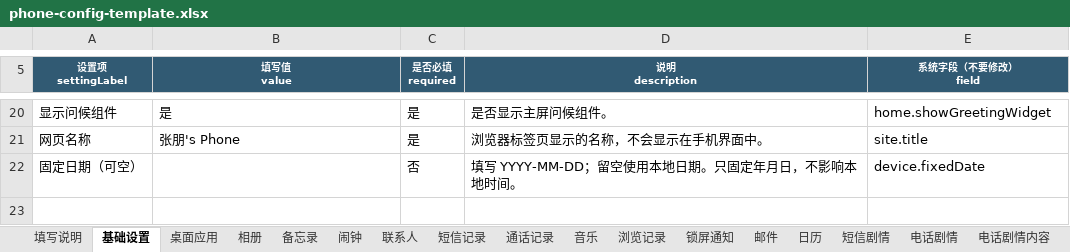
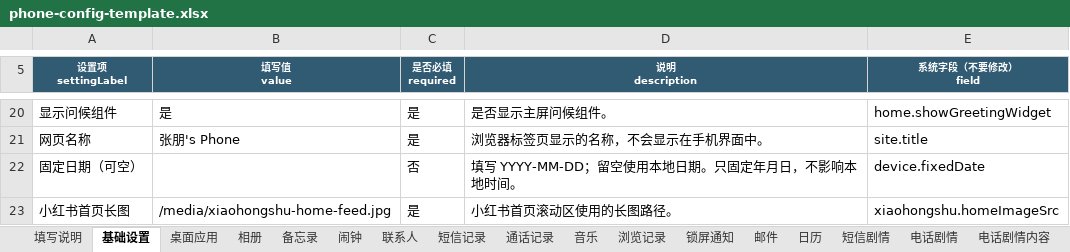
Before and after one commit to qui-rrel/PhoneSimulator, an Excel workbook: excel-json-tool/outputs/phone-config-template.xlsx, sheet 基础设置, drawn as a sheet; only a part is shown, gaps mark what is left out; values as stored, in another font and other column widths than the file's, no borders; the diff names each change by its address in the sheet, - before the commit and + after, or states it on an @@ line.

```diff
--- a/excel-json-tool/outputs/phone-config-template.xlsx (sheet 基础设置)
+++ b/excel-json-tool/outputs/phone-config-template.xlsx (sheet 基础设置)
+row 23: 小红书首页长图 | /media/xiaohongshu-home-feed.jpg | 是 | 小红书首页滚动区使用的长图路径。 | xiaohongshu.homeImageSrc
```
Also changed, not shown: sheet 桌面应用, sheet 填写说明, other sheet tabs, 10 other files.
